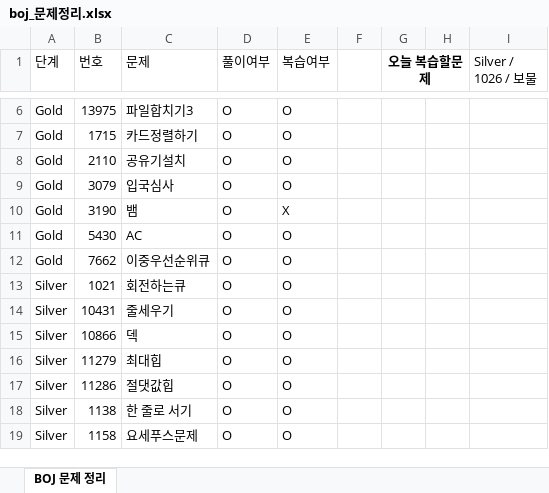
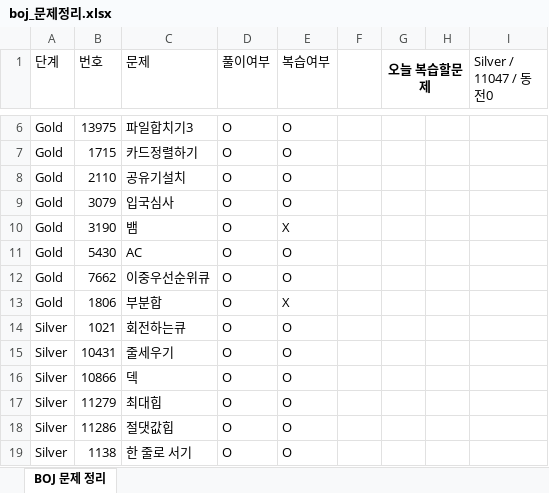
Before and after one commit to Jojep03/Study-Coding-Test, an Excel workbook: BOJ/boj_문제정리.xlsx, sheet BOJ 문제 정리, drawn as a sheet; only a part is shown, gaps mark what is left out; the shorter side is filled out with more unchanged rows; values as stored, in another font and other column widths than the file's, no borders; the diff names each change by its address in the sheet, - before the commit and + after, or states it on an @@ line.

```diff
--- a/BOJ/boj_문제정리.xlsx (sheet BOJ 문제 정리)
+++ b/BOJ/boj_문제정리.xlsx (sheet BOJ 문제 정리)
-I1: Silver / 1026 / 보물
+I1: Silver / 11047 / 동전0
+row 13: Gold | 1806 | 부분합 | O | X
```
Also changed, not shown: 2 other files.
